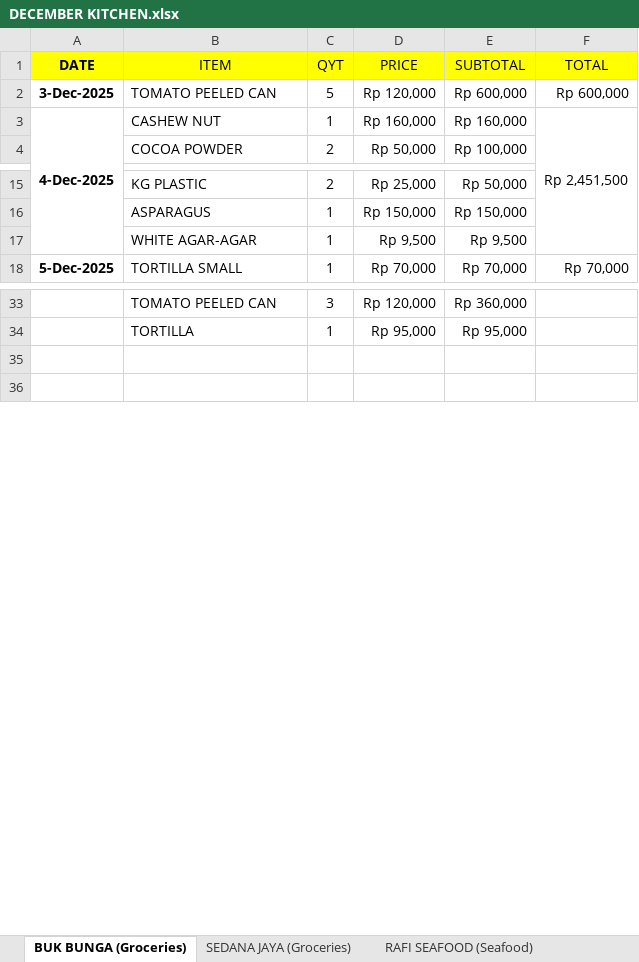
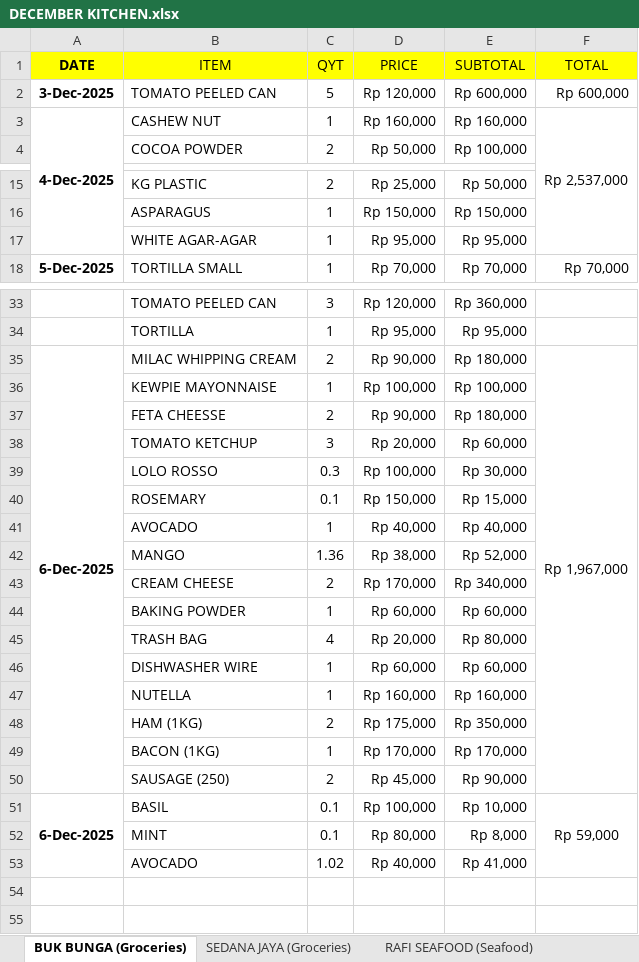
Before and after one commit to rizuki567-cyber/Purchasing-operations, an Excel workbook: DECEMBER/DECEMBER KITCHEN.xlsx, sheet BUK BUNGA (Groceries), drawn as a sheet; only a part is shown, gaps mark what is left out; values as stored, in another font and other column widths than the file's, no borders; the diff covers the shown part only; the diff names each change by its address in the sheet, - before the commit and + after, or states it on an @@ line.

Commit message:
6 DECEMBER 2025 CLOSING

```diff
--- a/DECEMBER/DECEMBER KITCHEN.xlsx (sheet BUK BUNGA (Groceries))
+++ b/DECEMBER/DECEMBER KITCHEN.xlsx (sheet BUK BUNGA (Groceries))
-F3 (TOTAL): Rp 2,451,500
+F3 (TOTAL): Rp 2,537,000
-D17 (PRICE): Rp 9,500
+D17 (PRICE): Rp 95,000
-E17 (SUBTOTAL): Rp 9,500
+E17 (SUBTOTAL): Rp 95,000
+row 35: 6-Dec-2025 | MILAC WHIPPING CREAM | 2 | Rp 90,000 | Rp 180,000 | Rp 1,967,000
+row 36:  | KEWPIE MAYONNAISE | 1 | Rp 100,000 | Rp 100,000
+row 37:  | FETA CHEESSE | 2 | Rp 90,000 | Rp 180,000
+row 38:  | TOMATO KETCHUP | 3 | Rp 20,000 | Rp 60,000
+row 39:  | LOLO ROSSO | 0.3 | Rp 100,000 | Rp 30,000
+row 40:  | ROSEMARY | 0.1 | Rp 150,000 | Rp 15,000
+row 41:  | AVOCADO | 1 | Rp 40,000 | Rp 40,000
+row 42:  | MANGO | 1.36 | Rp 38,000 | Rp 52,000
+row 43:  | CREAM CHEESE | 2 | Rp 170,000 | Rp 340,000
+row 44:  | BAKING POWDER | 1 | Rp 60,000 | Rp 60,000
+row 45:  | TRASH BAG | 4 | Rp 20,000 | Rp 80,000
+row 46:  | DISHWASHER WIRE | 1 | Rp 60,000 | Rp 60,000
+row 47:  | NUTELLA | 1 | Rp 160,000 | Rp 160,000
+row 48:  | HAM (1KG) | 2 | Rp 175,000 | Rp 350,000
+row 49:  | BACON (1KG) | 1 | Rp 170,000 | Rp 170,000
+row 50:  | SAUSAGE (250) | 2 | Rp 45,000 | Rp 90,000
+row 51: 6-Dec-2025 | BASIL | 0.1 | Rp 100,000 | Rp 10,000 | Rp 59,000
+row 52:  | MINT | 0.1 | Rp 80,000 | Rp 8,000
+row 53:  | AVOCADO | 1.02 | Rp 40,000 | Rp 41,000
```
Also changed, not shown: 19 removed rows and 1 edited cell elsewhere in this sheet, sheet SEDANA JAYA (Groceries), sheet RAFI SEAFOOD (Seafood), sheet TOTAL, DECEMBER/DECEMBER BAR.xlsx, SUPPLIER RELATED/Phone Book BALAGAN.xlsx, 3 other files.
